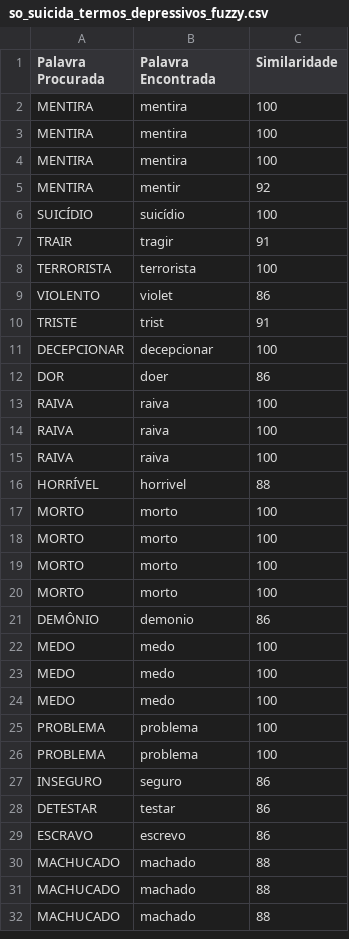
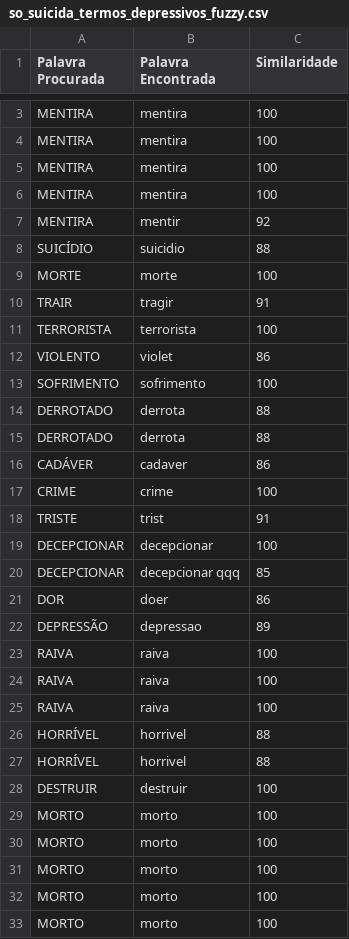
Before and after one commit to paulovitorss/analise_dados, a CSV file: dados/com_filtros_datas/6meses/so_suicida_termos_depressivos_fuzzy.csv, drawn as a sheet; only a part is shown, gaps mark what is left out; the shorter side is filled out with more unchanged rows; the diff covers the shown part only.

```diff
--- a/dados/com_filtros_datas/6meses/so_suicida_termos_depressivos_fuzzy.csv
+++ b/dados/com_filtros_datas/6meses/so_suicida_termos_depressivos_fuzzy.csv
@@ -2 +3,2 @@ Palavra Procurada,Palavra Encontrada,Similaridade
+MENTIRA,mentira,100
 MENTIRA,mentira,100
@@ -5,3 +7,4 @@ MENTIRA,mentira,100
 MENTIRA,mentir,92
-SUICÍDIO,suicídio,100
+SUICÍDIO,suicidio,88
+MORTE,morte,100
 TRAIR,tragir,91
@@ -9,5 +12,12 @@ TERRORISTA,terrorista,100
 VIOLENTO,violet,86
+SOFRIMENTO,sofrimento,100
+DERROTADO,derrota,88
+DERROTADO,derrota,88
+CADÁVER,cadaver,86
+CRIME,crime,100
 TRISTE,trist,91
 DECEPCIONAR,decepcionar,100
+DECEPCIONAR,decepcionar qqq,85
 DOR,doer,86
+DEPRESSÃO,depressao,89
 RAIVA,raiva,100
@@ -16,2 +26,5 @@ RAIVA,raiva,100
 HORRÍVEL,horrivel,88
+HORRÍVEL,horrivel,88
+DESTRUIR,destruir,100
+MORTO,morto,100
 MORTO,morto,100
```
Also changed, not shown: 11 added rows, 3 removed rows and 2 edited cells elsewhere in this file, dados/com_filtros_datas/6meses/so_suicida_resultados_bow_unigramas.csv, dados/com_filtros_datas/6meses/so_suicida_resultados_tfidf_unigramas.csv, 4 other files.
